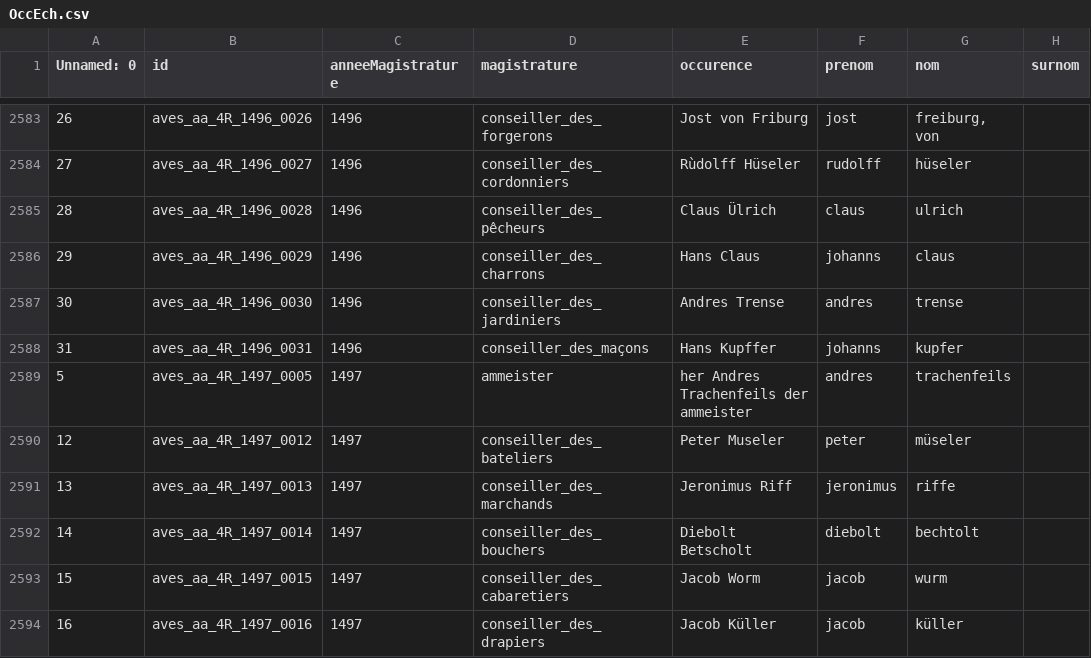
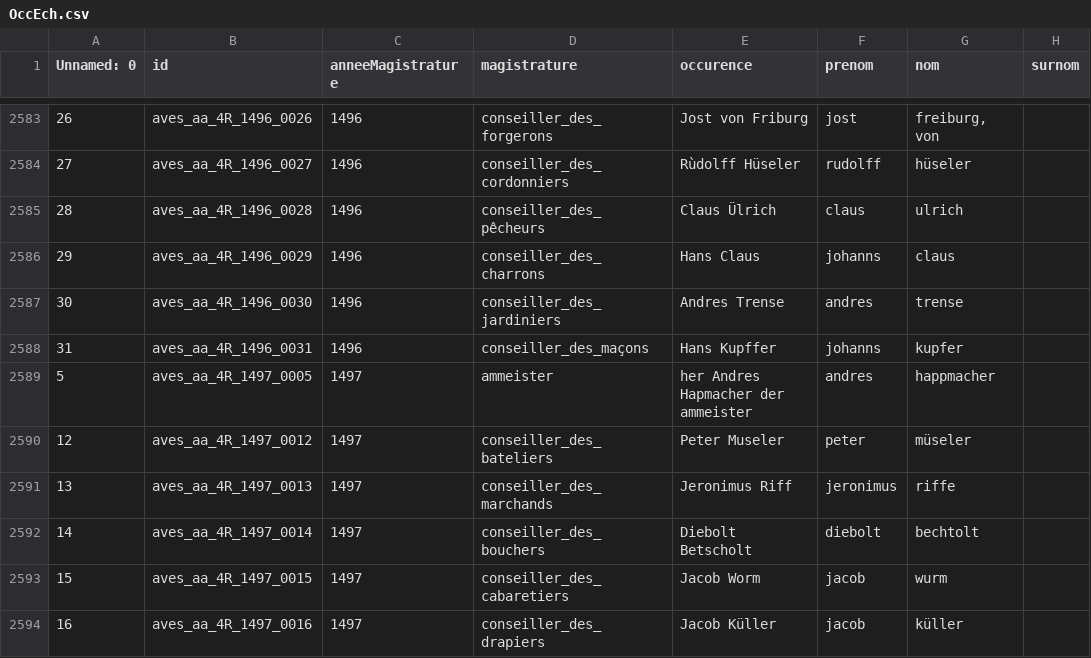
Before and after one commit to porte-g/ProjetEchevinsDeStrasbourg, a CSV file: Analyse/Data/OccEch.csv, drawn as a sheet; only a part is shown, gaps mark what is left out; the diff names each change by its address in the sheet, - before the commit and + after, or states it on an @@ line.

```diff
--- a/Analyse/Data/OccEch.csv
+++ b/Analyse/Data/OccEch.csv
-E2589 (occurence): her Andres Trachenfeils der ammeister
+E2589 (occurence): her Andres Hapmacher der ammeister
-G2589 (nom): trachenfeils
+G2589 (nom): happmacher
```
Also changed, not shown: Analyse/Data/Authority.csv, Sources/ListesConseil/1497ListeConseil.csv, 4 other files.
